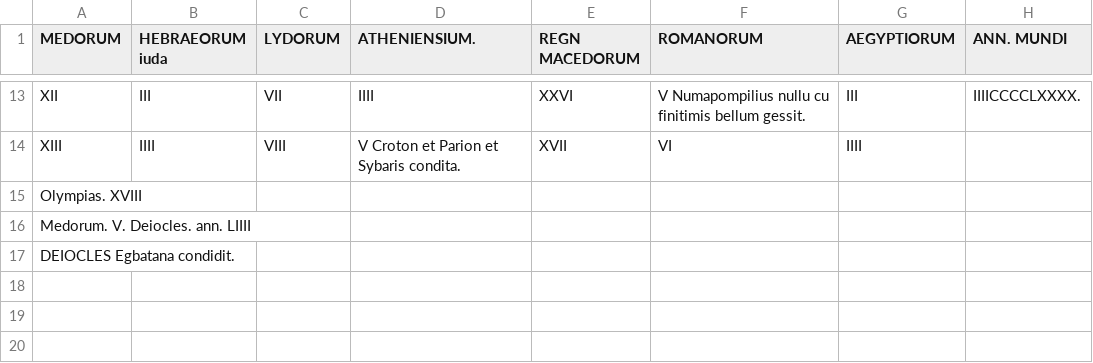
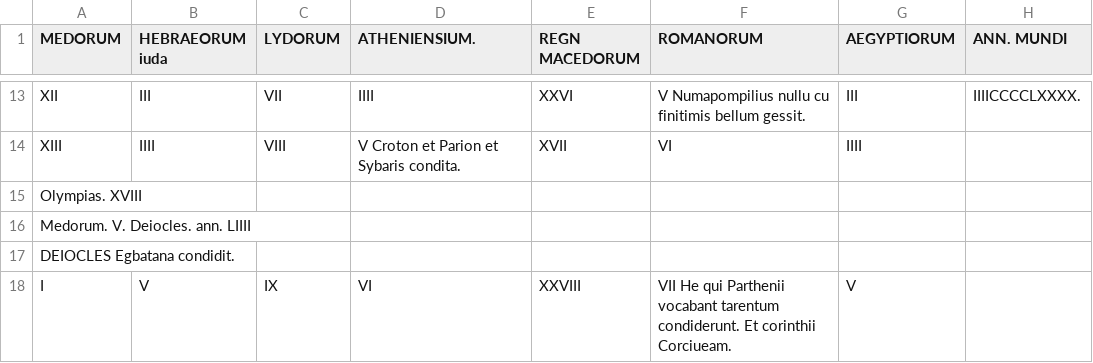
Before and after one commit to HCMID/gen49, a CSV file: texts/transcriptions/73v-74r.csv, drawn as a sheet; only a part is shown, gaps mark what is left out; the diff names each change by its address in the sheet, - before the commit and + after, or states it on an @@ line.

Commit message:
Update 73v-74r.csv

```diff
--- a/texts/transcriptions/73v-74r.csv
+++ b/texts/transcriptions/73v-74r.csv
+row 18: I | V | IX | VI | XXVIII | VII He qui Parthenii vocabant tarentum condiderunt. Et corinthii Corciueam. | V
```
